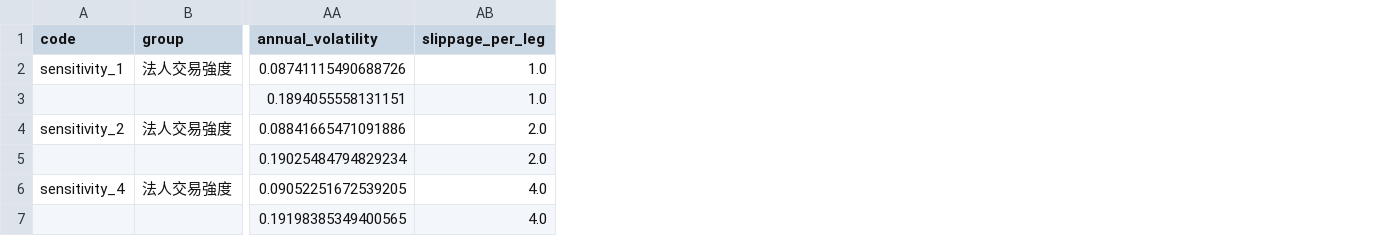
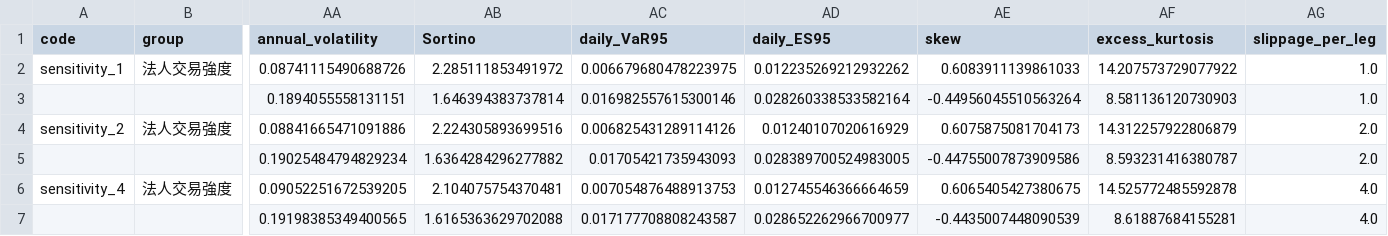
Before and after one commit to ChiJiun/tx-flow-trend-backtest, a CSV file: output/cost_sensitivity.csv, drawn as a sheet; only a part is shown, gaps mark what is left out; the diff names each change by its address in the sheet, - before the commit and + after, or states it on an @@ line.

Commit message:
research: add parameter grid, alternative-execution scenarios, bootstrap inference and signal-return tests
- robustness.py: Sortino, historical daily VaR/ES, 20-day circular block bootstrap (5,000 draws) for Sharpe CIs, Q20 quintile and trend x flow next-day return table (Welch t), monthly returns, grid summary
- backtest.py: 36-point window grid (10..60 x 10..60) with first/second-half Sharpe, one-day execution delay, roll two days before expiry, all costs x1.5 and x2; same accounting engine; new workbook sheets (26 total)
- make_report.py: new page 肆(續) with grid heatmap + first/second-half scatter, scenario table, signal table and bootstrap text; Sortino/VaR/ES rows; 伍 and 陸 condensed to one page; report stays 8 pages
- ci_verify.py: new outputs, sheet count 26, grid/scenario/bootstrap consistency with main metrics
- Core strategy metrics unchanged

```diff
--- a/output/cost_sensitivity.csv
+++ b/output/cost_sensitivity.csv
+column AB (Sortino), rows 2-7: 2.285111853491972 | 1.646394383737814 | 2.224305893699516 | 1.6364284296277882 | 2.104075754370481 | 1.6165363629702088
+column AC (daily_VaR95), rows 2-7: 0.006679680478223975 | 0.016982557615300146 | 0.006825431289114126 | 0.01705421735943093 | 0.007054876488913753 | 0.017177708808243587
+column AD (daily_ES95), rows 2-7: 0.012235269212932262 | 0.028260338533582164 | 0.01240107020616929 | 0.028389700524983005 | 0.012745546366664659 | 0.028652262966700977
+column AE (skew), rows 2-7: 0.6083911139861033 | -0.44956045510563264 | 0.6075875081704173 | -0.44755007873909586 | 0.6065405427380675 | -0.4435007448090539
+column AF (excess_kurtosis), rows 2-7: 14.207573729077922 | 8.581136120730903 | 14.312257922806879 | 8.593231416380787 | 14.525772485592878 | 8.61887684155281
```
Also changed, not shown: output/ablation.csv, output/metrics_comparison.csv, 16 other files.
